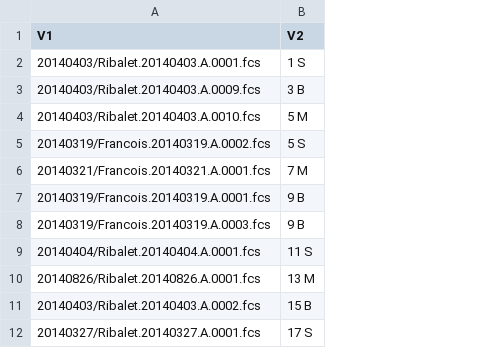
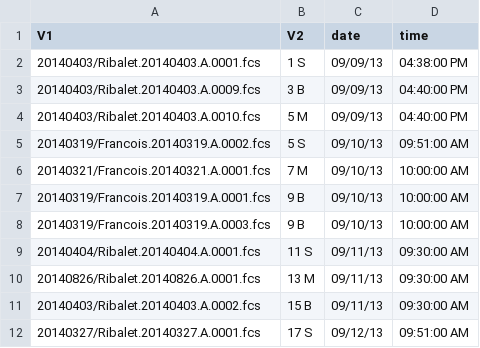
Before and after one commit to mmh1133/CMOP, a CSV file: CMOP_INFLUX_Sept2013/file_names.csv, drawn as a sheet; only a part is shown; the diff names each change by its address in the sheet, - before the commit and + after, or states it on an @@ line.

Commit message:
added times to file_names

```diff
--- a/CMOP_INFLUX_Sept2013/file_names.csv
+++ b/CMOP_INFLUX_Sept2013/file_names.csv
+column C (date), rows 2-12: 09/09/13 | 09/09/13 | 09/09/13 | 09/10/13 | 09/10/13 | 09/10/13 | 09/10/13 | 09/11/13 | 09/11/13 | 09/11/13 | 09/12/13
+column D (time), rows 2-12: 04:38:00 PM | 04:40:00 PM | 04:40:00 PM | 09:51:00 AM | 10:00:00 AM | 10:00:00 AM | 10:00:00 AM | 09:30:00 AM | 09:30:00 AM | 09:30:00 AM | 09:51:00 AM
```
Also changed, not shown: 2 other files.
